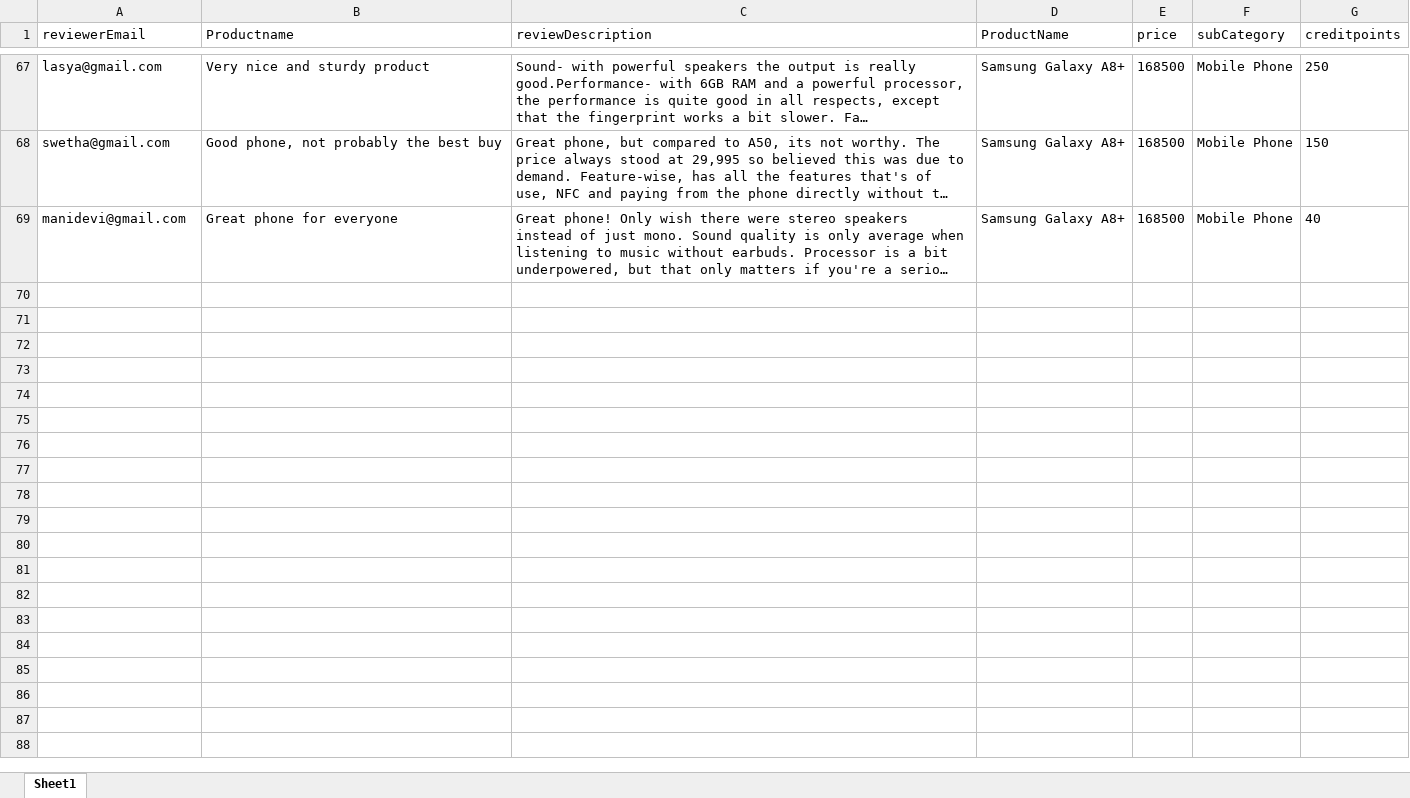
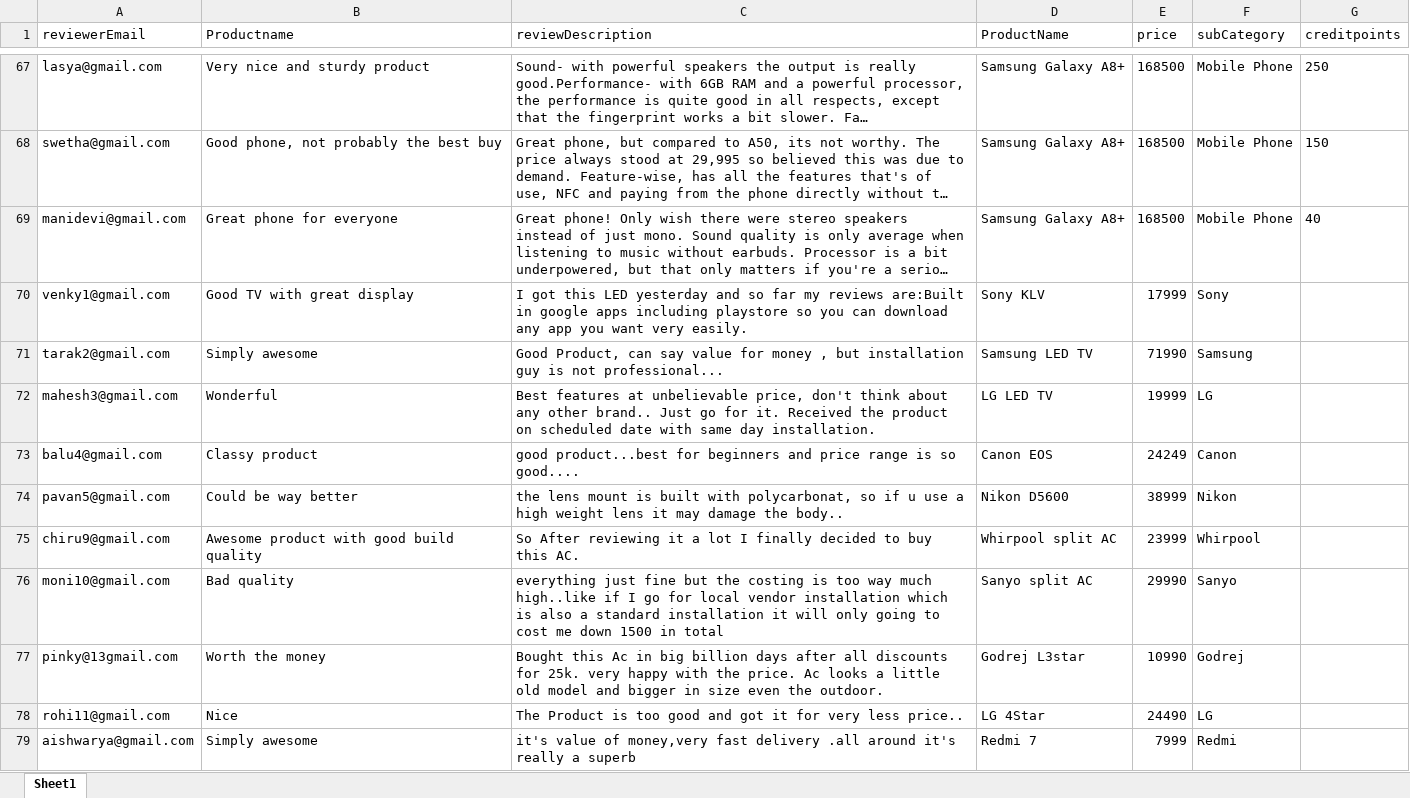
Before and after one commit to stackroute/ibm-wave6-censeosphere, an Excel workbook: review-service/src/main/resources/reviews.xlsx, sheet Sheet1, drawn as a sheet; only a part is shown, gaps mark what is left out; long unchanged cells end in …; values as stored, in another font and other column widths than the file's, no borders; the diff covers the shown part only; the diff names each change by its address in the sheet, - before the commit and + after, or states it on an @@ line.

Commit message:
review file changed

```diff
--- a/review-service/src/main/resources/reviews.xlsx (sheet Sheet1)
+++ b/review-service/src/main/resources/reviews.xlsx (sheet Sheet1)
+row 70: venky1@gmail.com | Good TV with great display | I got this LED yesterday and so far my reviews are:Built in google apps including playstore so you can download any app you want very easily. | Sony KLV | 17999 | Sony
+row 71: tarak2@gmail.com | Simply awesome | Good Product, can say value for money , but installation guy is not professional... | Samsung LED TV | 71990 | Samsung
+row 72: mahesh3@gmail.com | Wonderful | Best features at unbelievable price, don't think about any other brand.. Just go for it. Received the product on scheduled date with same day installation. | LG LED TV | 19999 | LG
+row 73: balu4@gmail.com | Classy product | good product...best for beginners and price range is so good.... | Canon EOS | 24249 | Canon
+row 74: pavan5@gmail.com | Could be way better | the lens mount is built with polycarbonat, so if u use a high weight lens it may damage the body.. | Nikon D5600 | 38999 | Nikon
+row 75: chiru9@gmail.com | Awesome product with good build quality | So After reviewing it a lot I finally decided to buy this AC. | Whirpool split AC | 23999 | Whirpool
+row 76: moni10@gmail.com | Bad quality | everything just fine but the costing is too way much high..like if I go for local vendor installation which is also a standard installation it will only going to cost me down 1500 in total | Sanyo split AC | 29990 | Sanyo
+row 77: pinky@13gmail.com | Worth the money | Bought this Ac in big billion days after all discounts for 25k. very happy with the price. Ac looks a little old model and bigger in size even the outdoor. | Godrej L3star | 10990 | Godrej
+row 78: rohi11@gmail.com | Nice | The Product is too good and got it for very less price.. | LG 4Star | 24490 | LG
+row 79: aishwarya@gmail.com | Simply awesome | it's value of money,very fast delivery .all around it's really a superb | Redmi 7 | 7999 | Redmi
```
Also changed, not shown: 50 added rows elsewhere in this sheet, 30 other files.
